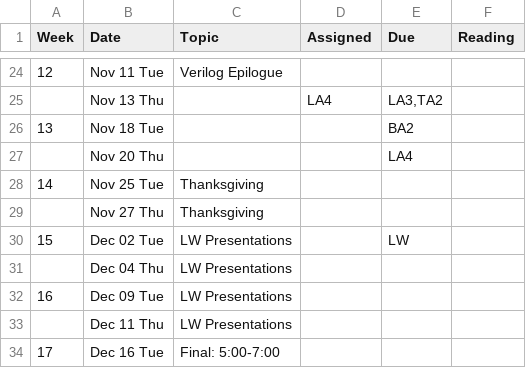
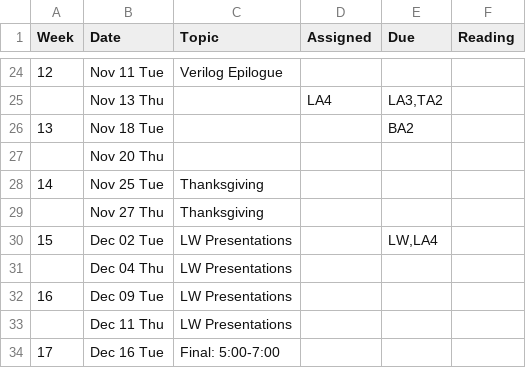
Before and after one commit to BoiseState/CS354-resources, a CSV file: buff/classes/354/pub/syllabus-2/schedule.csv, drawn as a sheet; only a part is shown, gaps mark what is left out.

```diff
--- a/buff/classes/354/pub/syllabus-2/schedule.csv
+++ b/buff/classes/354/pub/syllabus-2/schedule.csv
@@ -26,6 +26,6 @@ Week,Date,Topic,Assigned,Due,Reading
 "13","Nov 18 Tue","","","BA2",""
-"","Nov 20 Thu","","","LA4",""
+"","Nov 20 Thu","","","",""
 "14","Nov 25 Tue","Thanksgiving","","",""
 "","Nov 27 Thu","Thanksgiving","","",""
-"15","Dec 02 Tue","LW Presentations","","LW",""
+"15","Dec 02 Tue","LW Presentations","","LW,LA4",""
 "","Dec 04 Thu","LW Presentations","","",""
```
Also changed, not shown: 10 other files.
